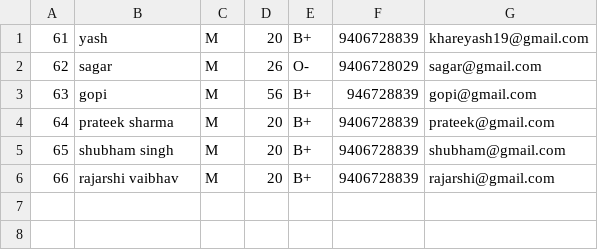
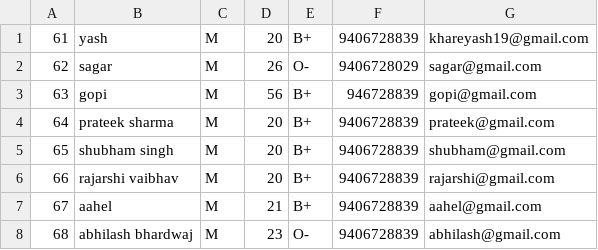
Before and after one commit to khare19yash/PMABS, a CSV file: ui/outpatient.csv, drawn as a sheet.

```diff
--- a/ui/outpatient.csv
+++ b/ui/outpatient.csv
@@ -6 +6,3 @@
 66,rajarshi vaibhav,M,20,B+,9406728839,rajarshi@gmail.com
+67,aahel,M,21,B+,9406728839,aahel@gmail.com
+68,abhilash bhardwaj,M,23,O-,9406728839,abhilash@gmail.com
```
Also changed, not shown: ui/patients_userpass.csv, 4 other files.
